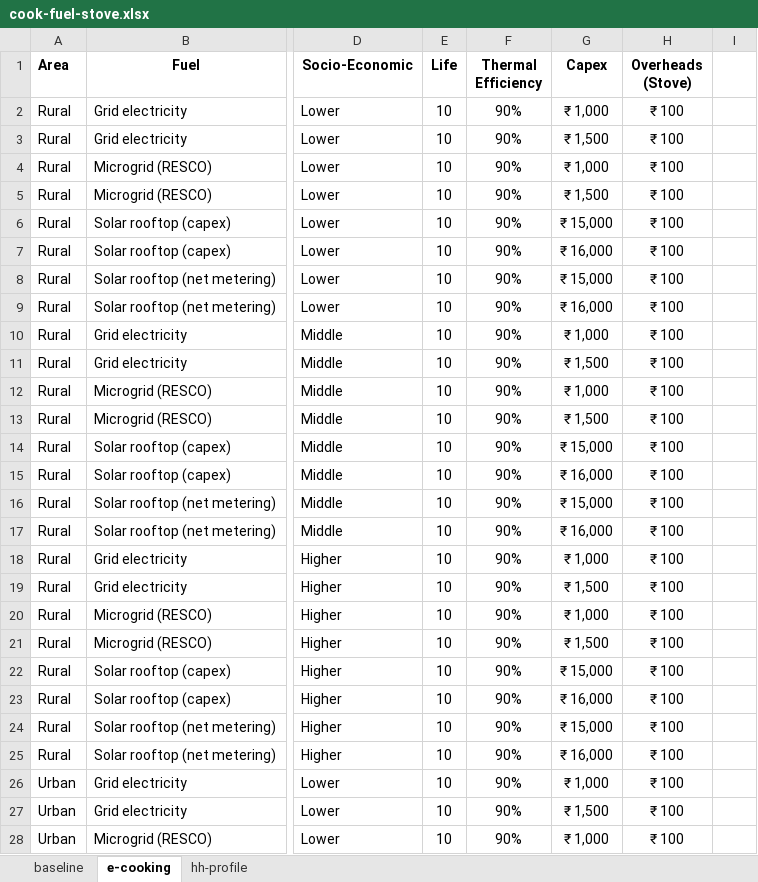
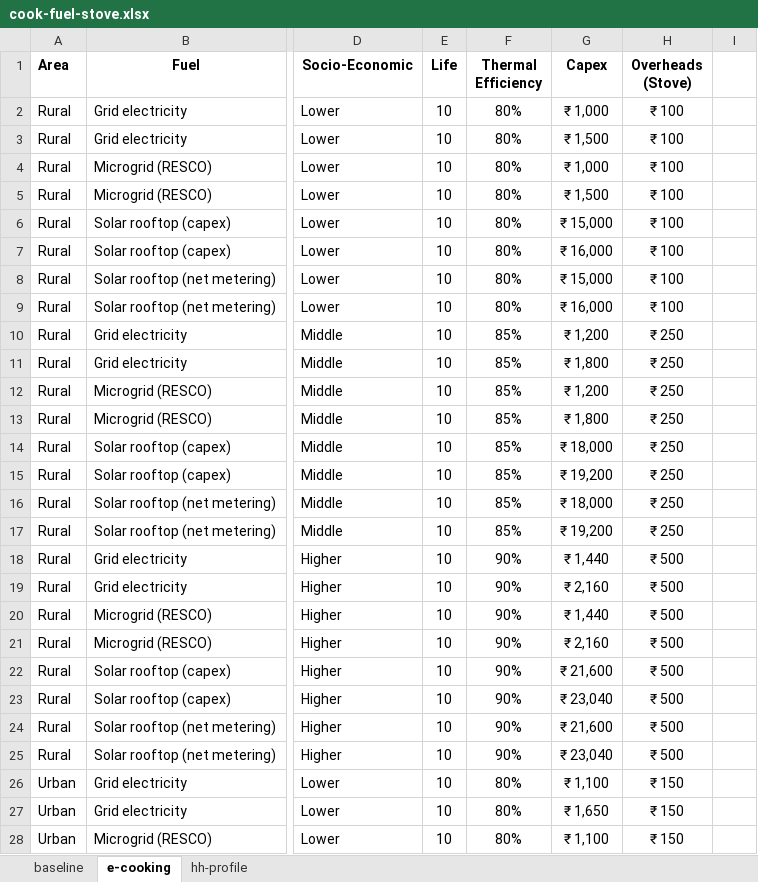
Before and after one commit to gitbik/TEA-cook, an Excel workbook: cook-fuel-stove.xlsx, sheet e-cooking, drawn as a sheet; only a part is shown, gaps mark what is left out; values as stored, in another font and other column widths than the file's, no borders; the diff covers the shown part only; the diff names each change by its address in the sheet, - before the commit and + after, or states it on an @@ line.

```diff
--- a/cook-fuel-stove.xlsx (sheet e-cooking)
+++ b/cook-fuel-stove.xlsx (sheet e-cooking)
-F2:F9 (Thermal Efficiency): 90%
+F2:F9 (Thermal Efficiency): 80%
-F10:F17 (Thermal Efficiency): 90%
+F10:F17 (Thermal Efficiency): 85%
-G10 (Capex): ₹ 1,000
+G10 (Capex): ₹ 1,200
-H10:H17 (Overheads (Stove)): ₹ 100
+H10:H17 (Overheads (Stove)): ₹ 250
-G11 (Capex): ₹ 1,500
+G11 (Capex): ₹ 1,800
-G12 (Capex): ₹ 1,000
+G12 (Capex): ₹ 1,200
-G13 (Capex): ₹ 1,500
+G13 (Capex): ₹ 1,800
-G14 (Capex): ₹ 15,000
+G14 (Capex): ₹ 18,000
-G15 (Capex): ₹ 16,000
+G15 (Capex): ₹ 19,200
-G16 (Capex): ₹ 15,000
+G16 (Capex): ₹ 18,000
-G17 (Capex): ₹ 16,000
+G17 (Capex): ₹ 19,200
-G18 (Capex): ₹ 1,000
+G18 (Capex): ₹ 1,440
-H18:H25 (Overheads (Stove)): ₹ 100
+H18:H25 (Overheads (Stove)): ₹ 500
-G19 (Capex): ₹ 1,500
+G19 (Capex): ₹ 2,160
-G20 (Capex): ₹ 1,000
+G20 (Capex): ₹ 1,440
-G21 (Capex): ₹ 1,500
+G21 (Capex): ₹ 2,160
-G22 (Capex): ₹ 15,000
+G22 (Capex): ₹ 21,600
-G23 (Capex): ₹ 16,000
+G23 (Capex): ₹ 23,040
-G24 (Capex): ₹ 15,000
+G24 (Capex): ₹ 21,600
-G25 (Capex): ₹ 16,000
+G25 (Capex): ₹ 23,040
-F26:F28 (Thermal Efficiency): 90%
+F26:F28 (Thermal Efficiency): 80%
-G26 (Capex): ₹ 1,000
+G26 (Capex): ₹ 1,100
-H26:H28 (Overheads (Stove)): ₹ 100
+H26:H28 (Overheads (Stove)): ₹ 150
-G27 (Capex): ₹ 1,500
+G27 (Capex): ₹ 1,650
-G28 (Capex): ₹ 1,000
+G28 (Capex): ₹ 1,100
```
Also changed, not shown: 55 edited cells elsewhere in this sheet, sheet baseline, hidden cells, results.xlsx, 1 other file.
